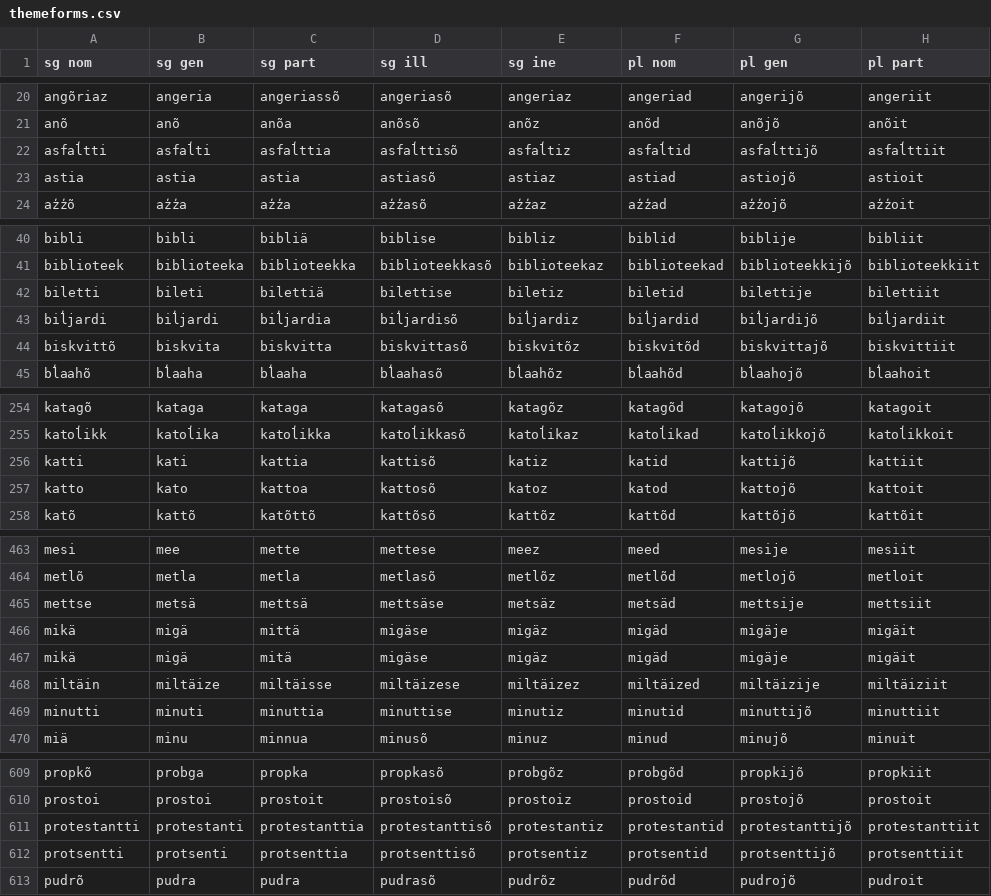
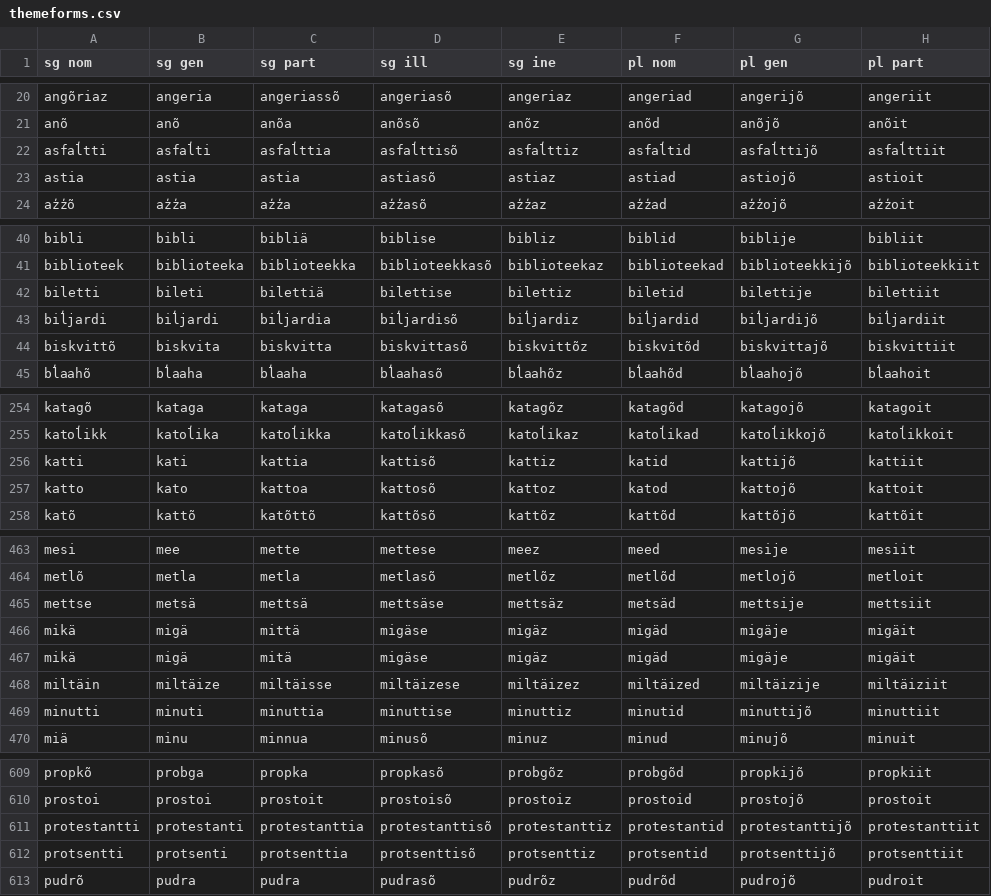
Before and after one commit to kristiank/MA-thesis, a CSV file: data/themeforms.csv, drawn as a sheet; only a part is shown, gaps mark what is left out; the diff covers the shown part only; the diff names each change by its address in the sheet, - before the commit and + after, or states it on an @@ line.

```diff
--- a/data/themeforms.csv
+++ b/data/themeforms.csv
-E22 (sg ine): asfal̕tiz
+E22 (sg ine): asfal̕ttiz
-E42 (sg ine): biletiz
+E42 (sg ine): bilettiz
-E44 (sg ine): biskvitõz
+E44 (sg ine): biskvittõz
-E256 (sg ine): katiz
+E256 (sg ine): kattiz
-E257 (sg ine): katoz
+E257 (sg ine): kattoz
-E465 (sg ine): metsäz
+E465 (sg ine): mettsäz
-E469 (sg ine): minutiz
+E469 (sg ine): minuttiz
-E611 (sg ine): protestantiz
+E611 (sg ine): protestanttiz
-E612 (sg ine): protsentiz
+E612 (sg ine): protsenttiz
```
Also changed, not shown: 42 edited cells elsewhere in this file.
